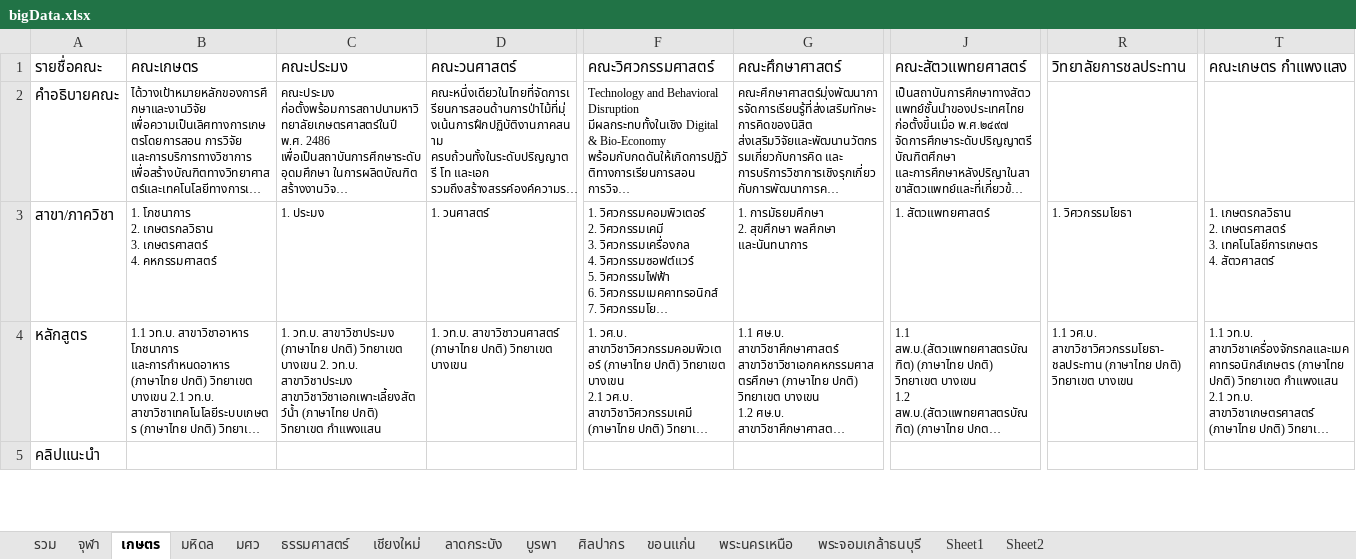
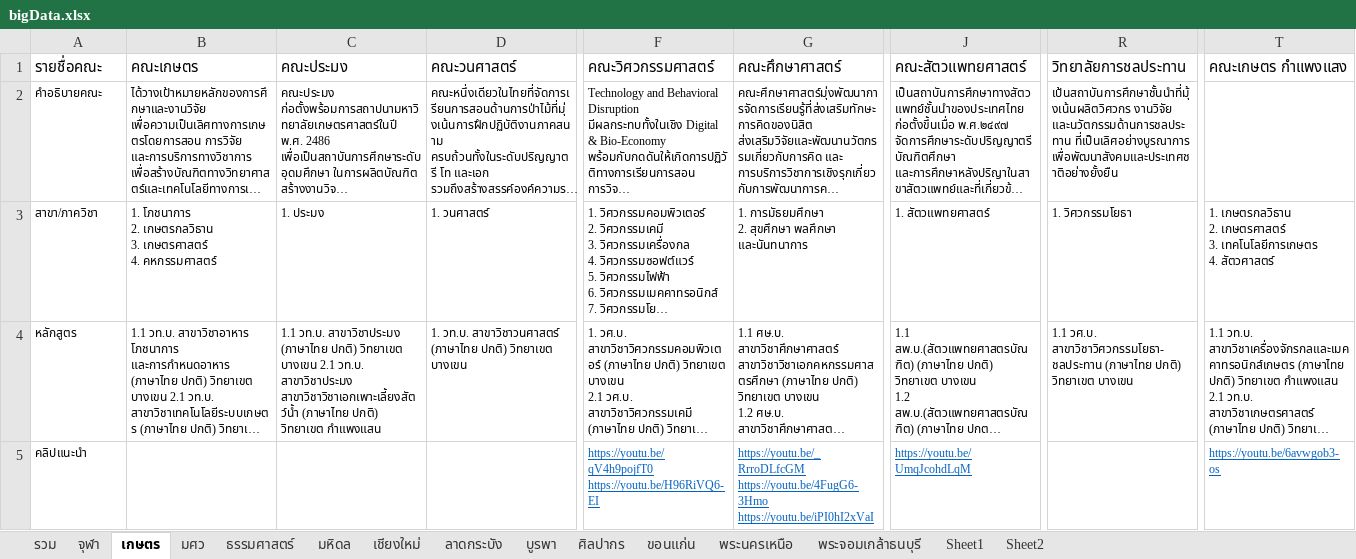
Before and after one commit to cj05/School-Finder, an Excel workbook: db/bigData.xlsx, sheet เกษตร, drawn as a sheet; only a part is shown, gaps mark what is left out; long unchanged cells end in …; values as stored, in another font and other column widths than the file's, no borders; ↵ is a line break in a cell; the diff covers the shown part only; the diff names each change by its address in the sheet, - before the commit and + after, or states it on an @@ line.

```diff
--- a/db/bigData.xlsx (sheet เกษตร)
+++ b/db/bigData.xlsx (sheet เกษตร)
@@ sheet tab order changed: รวม | จุฬา | เกษตร | มศว | ธรรมศาสตร์ | มหิดล | เชียงใหม่ | ลาดกระบัง | บูรพา | ศิลปากร | ขอนแก่น | พระนครเหนือ | พระจอมเกล้าธนบุรี | Sheet1 | Sheet2 @@
@@ A2:A5 text size: smaller @@
-R2 (วิทยาลัยการชลประทาน): (empty)
+R2 (วิทยาลัยการชลประทาน): เป้นสถาบันการศึกษาชั้นนำที่มุ้งเน้นผลิตวิศวกร งานวิจัย และนวัตกรรมด้านการชลประทาน ที่เป็นเลิศอย่างบูรณาการ เพื่อพัฒนาสังคมและประเทศชาติอย่างยั้งยืน
-C4 (คณะประมง): 1. วท.บ. สาขาวิชาประมง (ภาษาไทย ปกติ) วิทยาเขต บางเขน 2. วท.บ. สาขาวิชาประมง…
+C4 (คณะประมง): 1.1 วท.บ. สาขาวิชาประมง (ภาษาไทย ปกติ) วิทยาเขต บางเขน 2.1 วท.บ. สาขาวิชาประมง…
-F5 (คณะวิศวกรรมศาสตร์): (empty)
+F5 (คณะวิศวกรรมศาสตร์): https://youtu.be/qV4h9pojfT0 ↵ https://youtu.be/H96RiVQ6-EI
-G5 (คณะศึกษาศาสตร์): (empty)
+G5 (คณะศึกษาศาสตร์): https://youtu.be/_RrroDLfcGM ↵ https://youtu.be/4FugG6-3Hmo ↵ https://youtu.be/iPI0hI2xVaI
-J5 (คณะสัตวแพทยศาสตร์): (empty)
+J5 (คณะสัตวแพทยศาสตร์): https://youtu.be/UmqJcohdLqM
-T5 (คณะเกษตร กำแพงแสง): (empty)
+T5 (คณะเกษตร กำแพงแสง): https://youtu.be/6avwgob3-os
```
Also changed, not shown: 3 added rows, 125 edited cells and cell formats elsewhere in this sheet, sheet ขอนแก่น, sheet เชียงใหม่, sheet มหิดล, sheet ธรรมศาสตร์, sheet ศิลปากร, sheet พระนครเหนือ, 3 more sheets, 13 other files.
